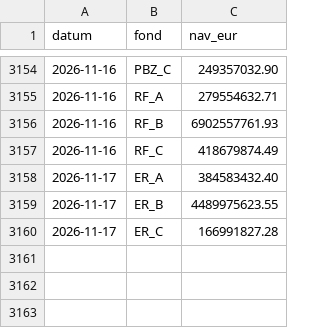
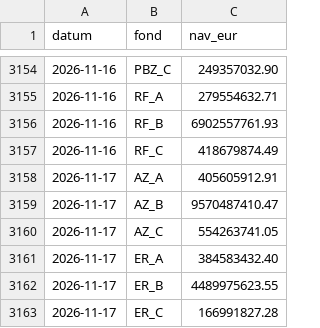
Before and after one commit to luksakurtela2-bot/koei, a CSV file: data/nav.csv, drawn as a sheet; only a part is shown, gaps mark what is left out; the diff names each change by its address in the sheet, - before the commit and + after, or states it on an @@ line.

```diff
--- a/data/nav.csv
+++ b/data/nav.csv
+row 3158: 2026-11-17 | AZ_A | 405605912.91
+row 3159: 2026-11-17 | AZ_B | 9570487410.47
+row 3160: 2026-11-17 | AZ_C | 554263741.05
```
Also changed, not shown: 2 other files.
